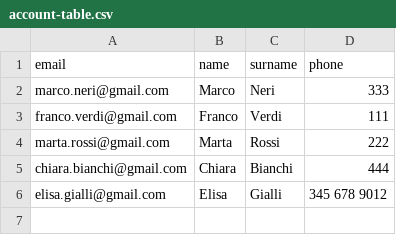
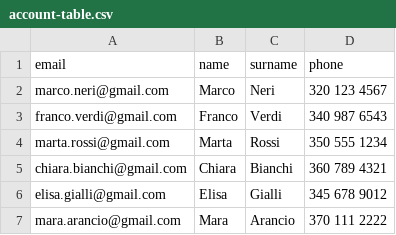
Before and after one commit to fabiobf96/hivecampus, a CSV file: db/csv/account-table.csv, drawn as a sheet.

```diff
--- a/db/csv/account-table.csv
+++ b/db/csv/account-table.csv
@@ -1,6 +1,7 @@
 email,name,surname,phone
-"marco.neri@gmail.com","Marco","Neri","333"
-"franco.verdi@gmail.com","Franco","Verdi","111"
-"marta.rossi@gmail.com","Marta","Rossi","222"
-"chiara.bianchi@gmail.com","Chiara","Bianchi","444"
+"marco.neri@gmail.com","Marco","Neri","320 123 4567"
+"franco.verdi@gmail.com","Franco","Verdi","340 987 6543"
+"marta.rossi@gmail.com","Marta","Rossi","350 555 1234"
+"chiara.bianchi@gmail.com","Chiara","Bianchi","360 789 4321"
 "elisa.gialli@gmail.com","Elisa","Gialli","345 678 9012"
+"mara.arancio@gmail.com","Mara","Arancio","370 111 2222"
```
Also changed, not shown: 8 other files.
